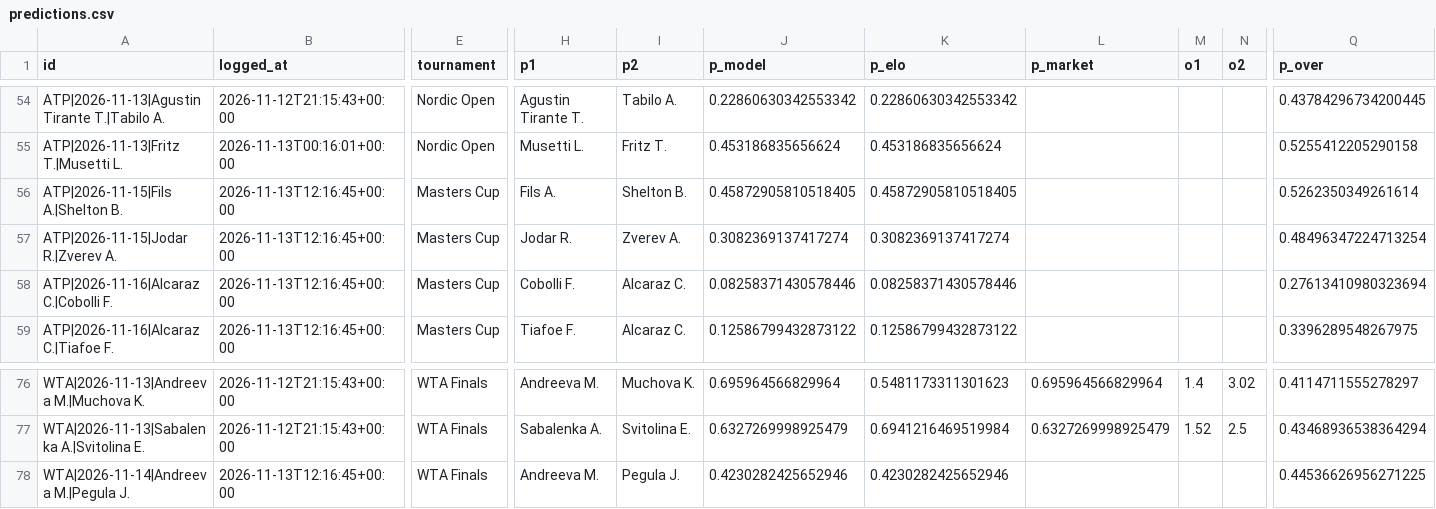
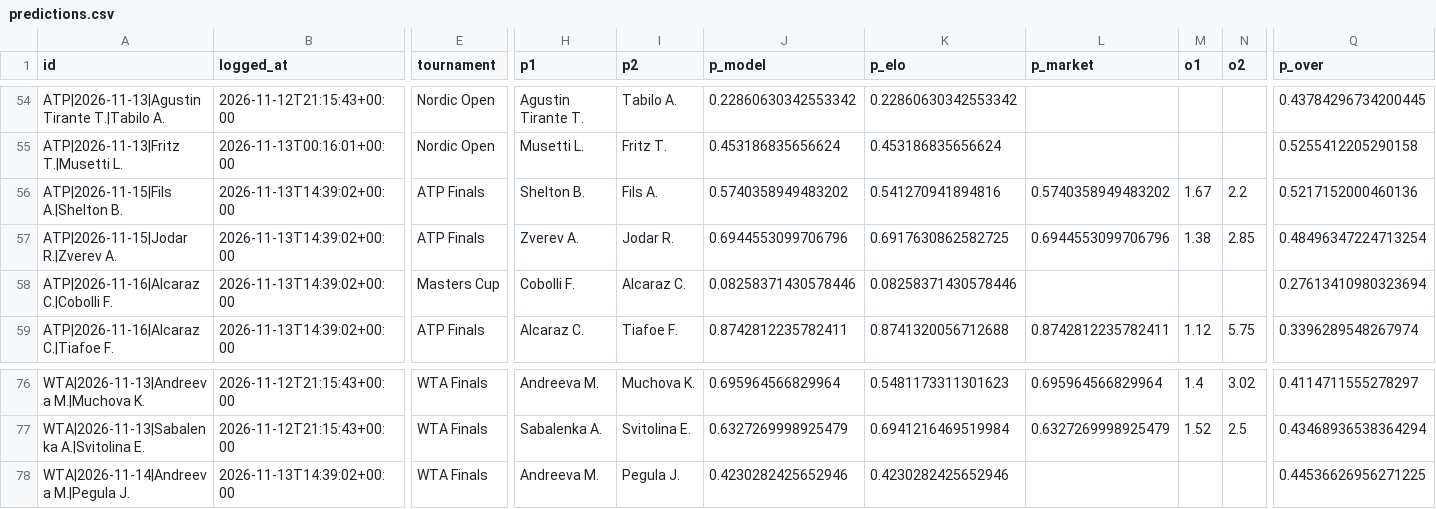
Before and after one commit to safe-n/flask-football-app, a CSV file: tennis/predictions.csv, drawn as a sheet; only a part is shown, gaps mark what is left out; the diff covers the shown part only; the diff names each change by its address in the sheet, - before the commit and + after, or states it on an @@ line.

Commit message:
tennis predictions: 77 prognoz

```diff
--- a/tennis/predictions.csv
+++ b/tennis/predictions.csv
-B56:B59 (logged_at): 2026-11-13T12:16:45+00:00
+B56:B59 (logged_at): 2026-11-13T14:39:02+00:00
-E56:E57 (tournament): Masters Cup
+E56:E57 (tournament): ATP Finals
-H56 (p1): Fils A.
+H56 (p1): Shelton B.
-I56 (p2): Shelton B.
+I56 (p2): Fils A.
-J56 (p_model): 0.45872905810518405
+J56 (p_model): 0.5740358949483202
-K56 (p_elo): 0.45872905810518405
+K56 (p_elo): 0.541270941894816
-L56 (p_market): (empty)
+L56 (p_market): 0.5740358949483202
-M56 (o1): (empty)
+M56 (o1): 1.67
-N56 (o2): (empty)
+N56 (o2): 2.2
-Q56 (p_over): 0.5262350349261614
+Q56 (p_over): 0.5217152000460136
-H57 (p1): Jodar R.
+H57 (p1): Zverev A.
-I57 (p2): Zverev A.
+I57 (p2): Jodar R.
-J57 (p_model): 0.3082369137417274
+J57 (p_model): 0.6944553099706796
-K57 (p_elo): 0.3082369137417274
+K57 (p_elo): 0.6917630862582725
-L57 (p_market): (empty)
+L57 (p_market): 0.6944553099706796
-M57 (o1): (empty)
+M57 (o1): 1.38
-N57 (o2): (empty)
+N57 (o2): 2.85
-E59 (tournament): Masters Cup
+E59 (tournament): ATP Finals
-H59 (p1): Tiafoe F.
+H59 (p1): Alcaraz C.
-I59 (p2): Alcaraz C.
+I59 (p2): Tiafoe F.
-J59 (p_model): 0.12586799432873122
+J59 (p_model): 0.8742812235782411
-K59 (p_elo): 0.12586799432873122
+K59 (p_elo): 0.8741320056712688
-L59 (p_market): (empty)
+L59 (p_market): 0.8742812235782411
-M59 (o1): (empty)
+M59 (o1): 1.12
-N59 (o2): (empty)
+N59 (o2): 5.75
-Q59 (p_over): 0.3396289548267975
+Q59 (p_over): 0.3396289548267974
-B78 (logged_at): 2026-11-13T12:16:45+00:00
+B78 (logged_at): 2026-11-13T14:39:02+00:00
```
Also changed, not shown: 24 edited cells elsewhere in this file.
